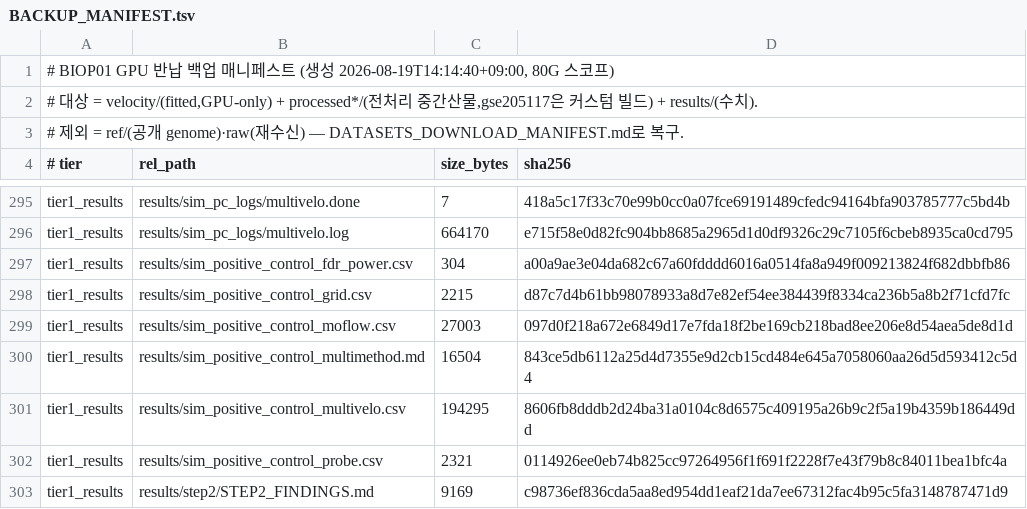
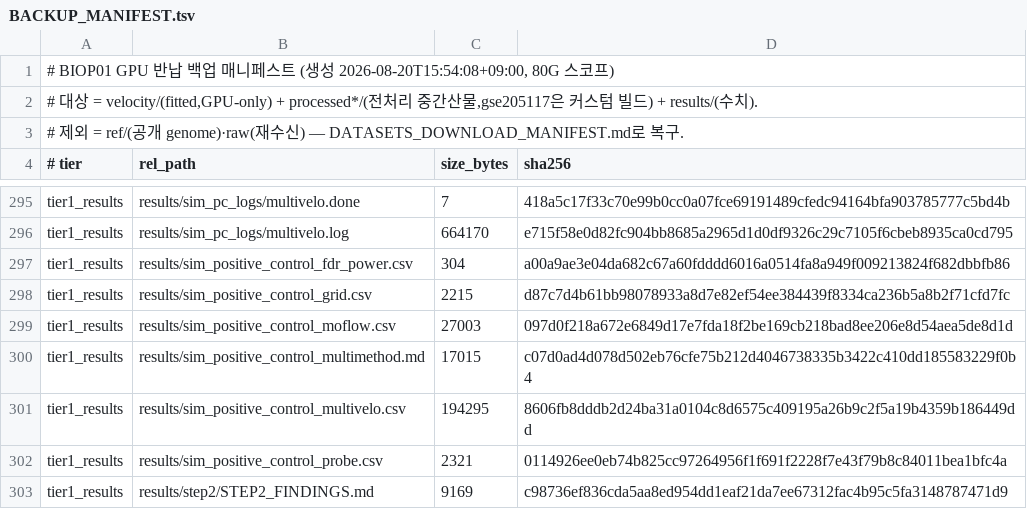
Before and after one commit to biospin/BioProject01, a TSV file: pipeline/hspc-velocity-benchmark/BACKUP_MANIFEST.tsv, drawn as a sheet; only a part is shown, gaps mark what is left out.

Commit message:
P0 백업 매니페스트 재생성 — 08-19 오후 이후 편집분 반영(stale sha 해소)
08-19 14:14 생성본이 이후 편집된 results 문서(sim_positive_control_multimethod.md 등 BIOP01-43 critic 반영 f3366ed)에 뒤처져 맥 검증서 sha 불일치 1건 발생 → 재해싱. 데이터 무손상, 매니페스트만 현행화.

```diff
--- a/pipeline/hspc-velocity-benchmark/BACKUP_MANIFEST.tsv
+++ b/pipeline/hspc-velocity-benchmark/BACKUP_MANIFEST.tsv
@@ -1,2 +1,2 @@
-# BIOP01 GPU 반납 백업 매니페스트 (생성 2026-08-19T14:14:40+09:00, 80G 스코프)
+# BIOP01 GPU 반납 백업 매니페스트 (생성 2026-08-20T15:54:08+09:00, 80G 스코프)
 # 대상 = velocity/(fitted,GPU-only) + processed*/(전처리 중간산물,gse205117은 커스텀 빌드) + results/(수치).
@@ -299,3 +299,3 @@ tier1_results	results/sim_positive_control_grid.csv	2215	d87c7d4b61bb98078933a8d
 tier1_results	results/sim_positive_control_moflow.csv	27003	097d0f218a672e6849d17e7fda18f2be169cb218bad8ee206e8d54aea5de8d1d
-tier1_results	results/sim_positive_control_multimethod.md	16504	843ce5db6112a25d4d7355e9d2cb15cd484e645a7058060aa26d5d593412c5d4
+tier1_results	results/sim_positive_control_multimethod.md	17015	c07d0ad4d078d502eb76cfe75b212d4046738335b3422c410dd185583229f0b4
 tier1_results	results/sim_positive_control_multivelo.csv	194295	8606fb8dddb2d24ba31a0104c8d6575c409195a26b9c2f5a19b4359b186449dd
```
